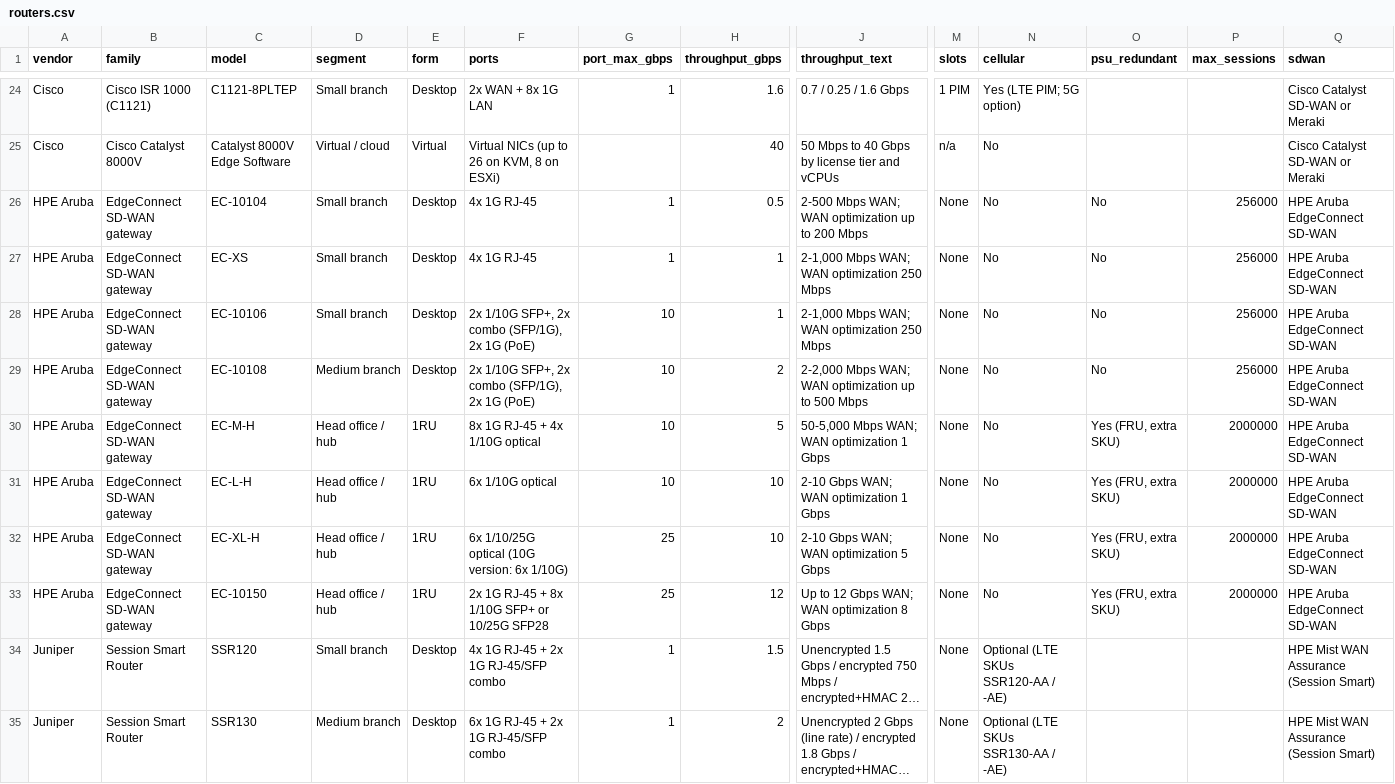
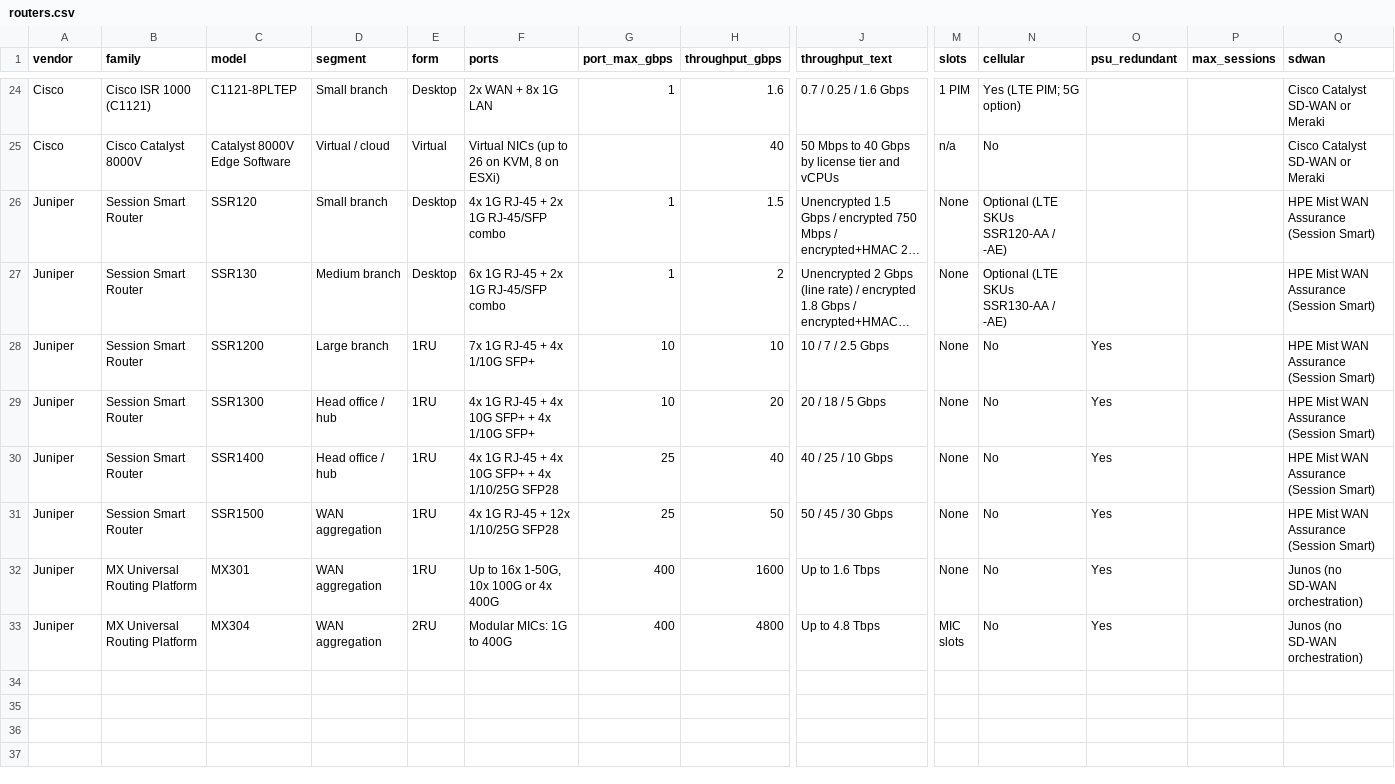
Before and after one commit to mrevelino/wired-wireless-spec-finder, a CSV file: data/routers.csv, drawn as a sheet; only a part is shown, gaps mark what is left out; the shorter side is filled out with more unchanged rows; long unchanged cells end in …; rows hold the shown columns only; the diff names each change by its address in the sheet, - before the commit and + after, or states it on an @@ line.

```diff
--- a/data/routers.csv
+++ b/data/routers.csv
-row 26: HPE Aruba | EdgeConnect SD-WAN gateway | EC-10104 | Small branch | Desktop | 4x 1G RJ-45 | 1 | 0.5 | 2-500 Mbps WAN; WAN optimization up to 200 Mbps | None | No | No | 256000 | HPE Aruba EdgeConnect SD-WAN
-row 27: HPE Aruba | EdgeConnect SD-WAN gateway | EC-XS | Small branch | Desktop | 4x 1G RJ-45 | 1 | 1 | 2-1,000 Mbps WAN; WAN optimization 250 Mbps | None | No | No | 256000 | HPE Aruba EdgeConnect SD-WAN
-row 28: HPE Aruba | EdgeConnect SD-WAN gateway | EC-10106 | Small branch | Desktop | 2x 1/10G SFP+, 2x combo (SFP/1G), 2x 1G (PoE) | 10 | 1 | 2-1,000 Mbps WAN; WAN optimization 250 Mbps | None | No | No | 256000 | HPE Aruba EdgeConnect SD-WAN
-row 29: HPE Aruba | EdgeConnect SD-WAN gateway | EC-10108 | Medium branch | Desktop | 2x 1/10G SFP+, 2x combo (SFP/1G), 2x 1G (PoE) | 10 | 2 | 2-2,000 Mbps WAN; WAN optimization up to 500 Mbps | None | No | No | 256000 | HPE Aruba EdgeConnect SD-WAN
-row 30: HPE Aruba | EdgeConnect SD-WAN gateway | EC-M-H | Head office / hub | 1RU | 8x 1G RJ-45 + 4x 1/10G optical | 10 | 5 | 50-5,000 Mbps WAN; WAN optimization 1 Gbps | None | No | Yes (FRU, extra SKU) | 2000000 | HPE Aruba EdgeConnect SD-WAN
-row 31: HPE Aruba | EdgeConnect SD-WAN gateway | EC-L-H | Head office / hub | 1RU | 6x 1/10G optical | 10 | 10 | 2-10 Gbps WAN; WAN optimization 1 Gbps | None | No | Yes (FRU, extra SKU) | 2000000 | HPE Aruba EdgeConnect SD-WAN
-row 32: HPE Aruba | EdgeConnect SD-WAN gateway | EC-XL-H | Head office / hub | 1RU | 6x 1/10/25G optical (10G version: 6x 1/10G) | 25 | 10 | 2-10 Gbps WAN; WAN optimization 5 Gbps | None | No | Yes (FRU, extra SKU) | 2000000 | HPE Aruba EdgeConnect SD-WAN
-row 33: HPE Aruba | EdgeConnect SD-WAN gateway | EC-10150 | Head office / hub | 1RU | 2x 1G RJ-45 + 8x 1/10G SFP+ or 10/25G SFP28 | 25 | 12 | Up to 12 Gbps WAN; WAN optimization 8 Gbps | None | No | Yes (FRU, extra SKU) | 2000000 | HPE Aruba EdgeConnect SD-WAN
```
Also changed, not shown: 4 other files.
